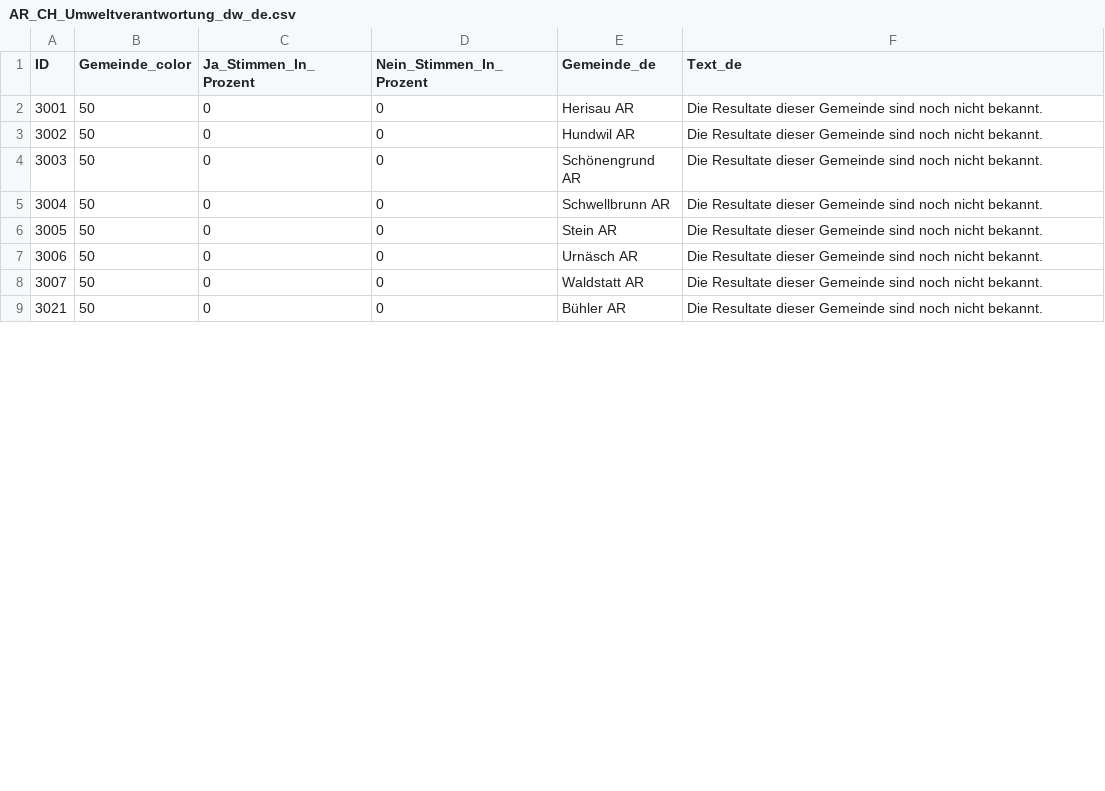
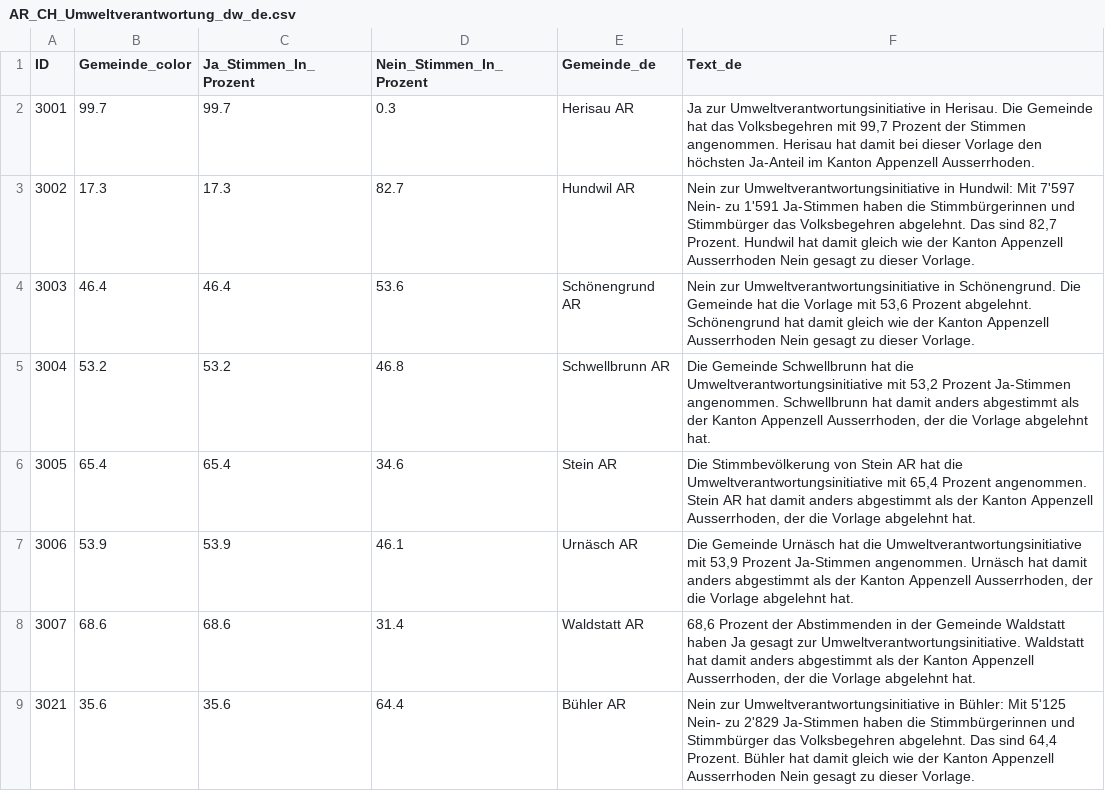
Before and after one commit to awp-finanznachrichten/lena_februar2025, a CSV file: Output_Cantons/AR_CH_Umweltverantwortung_dw_de.csv, drawn as a sheet; only a part is shown; the diff covers the shown part only.

```diff
--- a/Output_Cantons/AR_CH_Umweltverantwortung_dw_de.csv
+++ b/Output_Cantons/AR_CH_Umweltverantwortung_dw_de.csv
@@ -1,9 +1,9 @@
 "ID","Gemeinde_color","Ja_Stimmen_In_Prozent","Nein_Stimmen_In_Prozent","Gemeinde_de","Text_de"
-3001,50,0,0,"Herisau AR","Die Resultate dieser Gemeinde sind noch nicht bekannt."
-3002,50,0,0,"Hundwil AR","Die Resultate dieser Gemeinde sind noch nicht bekannt."
-3003,50,0,0,"Schönengrund AR","Die Resultate dieser Gemeinde sind noch nicht bekannt."
-3004,50,0,0,"Schwellbrunn AR","Die Resultate dieser Gemeinde sind noch nicht bekannt."
-3005,50,0,0,"Stein AR","Die Resultate dieser Gemeinde sind noch nicht bekannt."
-3006,50,0,0,"Urnäsch AR","Die Resultate dieser Gemeinde sind noch nicht bekannt."
-3007,50,0,0,"Waldstatt AR","Die Resultate dieser Gemeinde sind noch nicht bekannt."
-3021,50,0,0,"Bühler AR","Die Resultate dieser Gemeinde sind noch nicht bekannt."
+3001,99.7,99.7,0.3,"Herisau AR","Ja zur Umweltverantwortungsinitiative in Herisau. Die Gemeinde hat das Volksbegehren mit 99,7 Prozent der Stimmen angenommen. Herisau hat damit bei dieser Vorlage den höchsten Ja-Anteil im Kanton Appenzell Ausserrhoden."
+3002,17.3,17.3,82.7,"Hundwil AR","Nein zur Umweltverantwortungsinitiative in Hundwil: Mit 7'597 Nein- zu 1'591 Ja-Stimmen haben die Stimmbürgerinnen und Stimmbürger das Volksbegehren abgelehnt. Das sind 82,7 Prozent. Hundwil hat damit gleich wie der Kanton Appenzell Ausserrhoden Nein gesagt zu dieser Vorlage."
+3003,46.4,46.4,53.6,"Schönengrund AR","Nein zur Umweltverantwortungsinitiative in Schönengrund. Die Gemeinde hat die Vorlage mit 53,6 Prozent abgelehnt. Schönengrund hat damit gleich wie der Kanton Appenzell Ausserrhoden Nein gesagt zu dieser Vorlage."
+3004,53.2,53.2,46.8,"Schwellbrunn AR","Die Gemeinde Schwellbrunn hat die Umweltverantwortungsinitiative mit 53,2 Prozent Ja-Stimmen angenommen. Schwellbrunn hat damit anders abgestimmt als der Kanton Appenzell Ausserrhoden, der die Vorlage abgelehnt hat."
+3005,65.4,65.4,34.6,"Stein AR","Die Stimmbevölkerung von Stein AR hat die Umweltverantwortungsinitiative mit 65,4 Prozent angenommen. Stein AR hat damit anders abgestimmt als der Kanton Appenzell Ausserrhoden, der die Vorlage abgelehnt hat."
+3006,53.9,53.9,46.1,"Urnäsch AR","Die Gemeinde Urnäsch hat die Umweltverantwortungsinitiative mit 53,9 Prozent Ja-Stimmen angenommen. Urnäsch hat damit anders abgestimmt als der Kanton Appenzell Ausserrhoden, der die Vorlage abgelehnt hat."
+3007,68.6,68.6,31.4,"Waldstatt AR","68,6 Prozent der Abstimmenden in der Gemeinde Waldstatt haben Ja gesagt zur Umweltverantwortungsinitiative. Waldstatt hat damit anders abgestimmt als der Kanton Appenzell Ausserrhoden, der die Vorlage abgelehnt hat."
+3021,35.6,35.6,64.4,"Bühler AR","Nein zur Umweltverantwortungsinitiative in Bühler: Mit 5'125 Nein- zu 2'829 Ja-Stimmen haben die Stimmbürgerinnen und Stimmbürger das Volksbegehren abgelehnt. Das sind 64,4 Prozent. Bühler hat damit gleich wie der Kanton Appenzell Ausserrhoden Nein gesagt zu dieser Vorlage."
```
Also changed, not shown: 48 edited cells elsewhere in this file, Output_Cantons/GE_CH_Umweltverantwortung_dw_fr.csv, Output_Cantons/NE_CH_Umweltverantwortung_dw_fr.csv, 35 other files.
